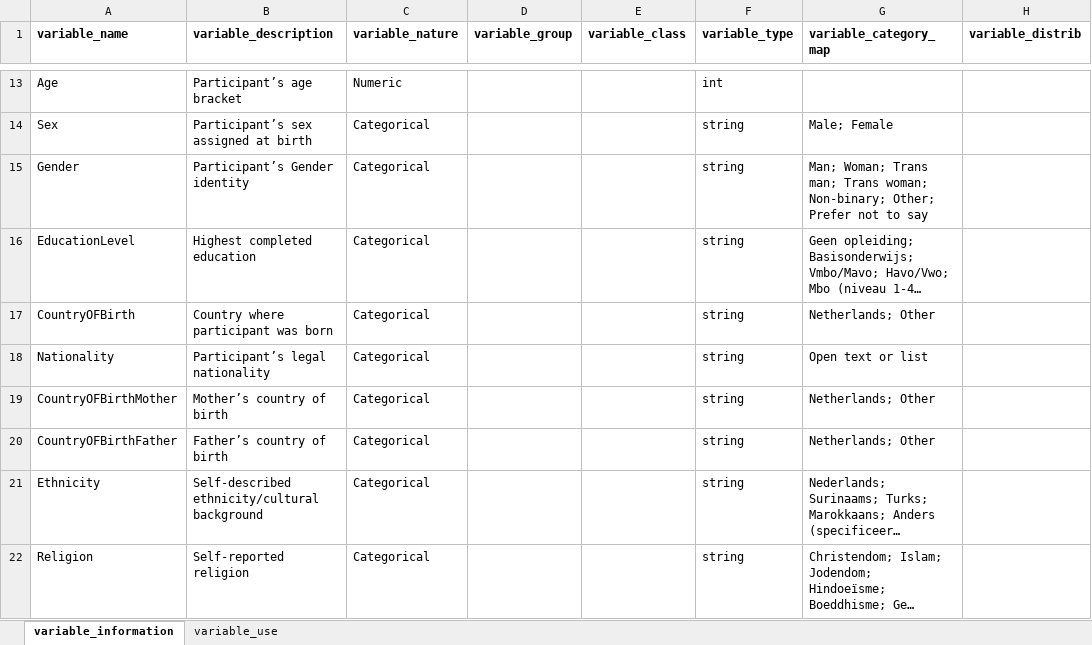
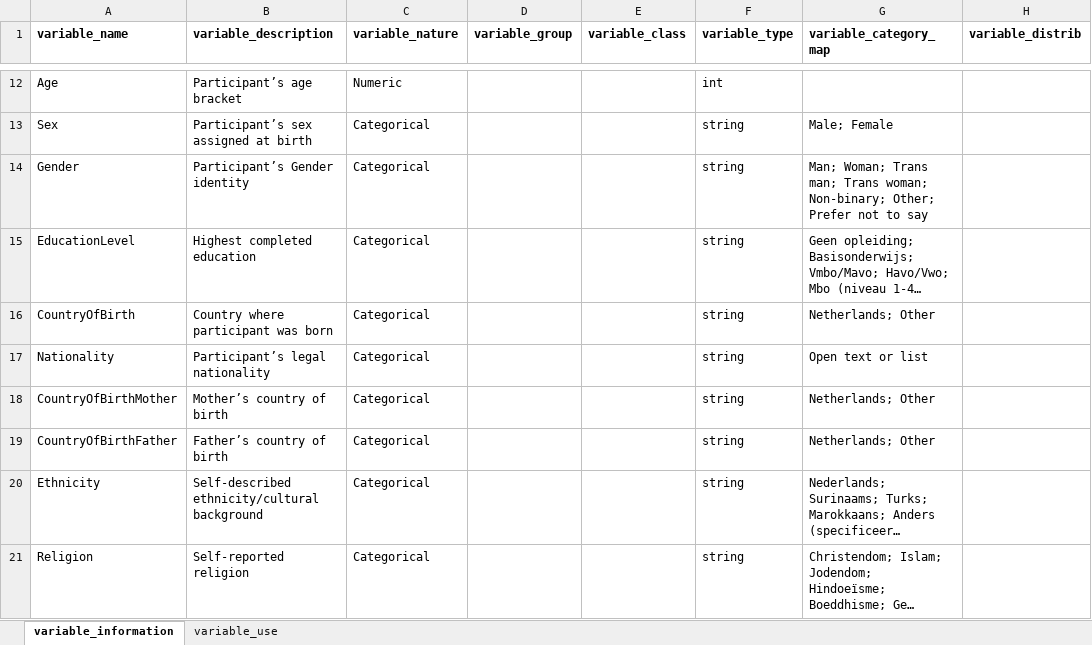
Before and after one commit to guoda23/synth-data-gen-from-text, an Excel workbook: conf/feature_referential_wellconnect.xlsx, sheet variable_information, drawn as a sheet; only a part is shown, gaps mark what is left out; long unchanged cells end in …; values as stored, in another font and other column widths than the file's, no borders; addresses are those after the commit; the diff covers the shown part only; the diff names each change by its address in the sheet, - before the commit and + after, or states it on an @@ line.

```diff
--- a/conf/feature_referential_wellconnect.xlsx (sheet variable_information)
+++ b/conf/feature_referential_wellconnect.xlsx (sheet variable_information)
-A16 (variable_name): CountryOFBirth
+A16 (variable_name): CountryOfBirth
-A18 (variable_name): CountryOFBirthMother
+A18 (variable_name): CountryOfBirthMother
-A19 (variable_name): CountryOFBirthFather
+A19 (variable_name): CountryOfBirthFather
```
Also changed, not shown: 1 removed row and 22 edited cells elsewhere in this sheet, sheet variable_use, 6 other files.
